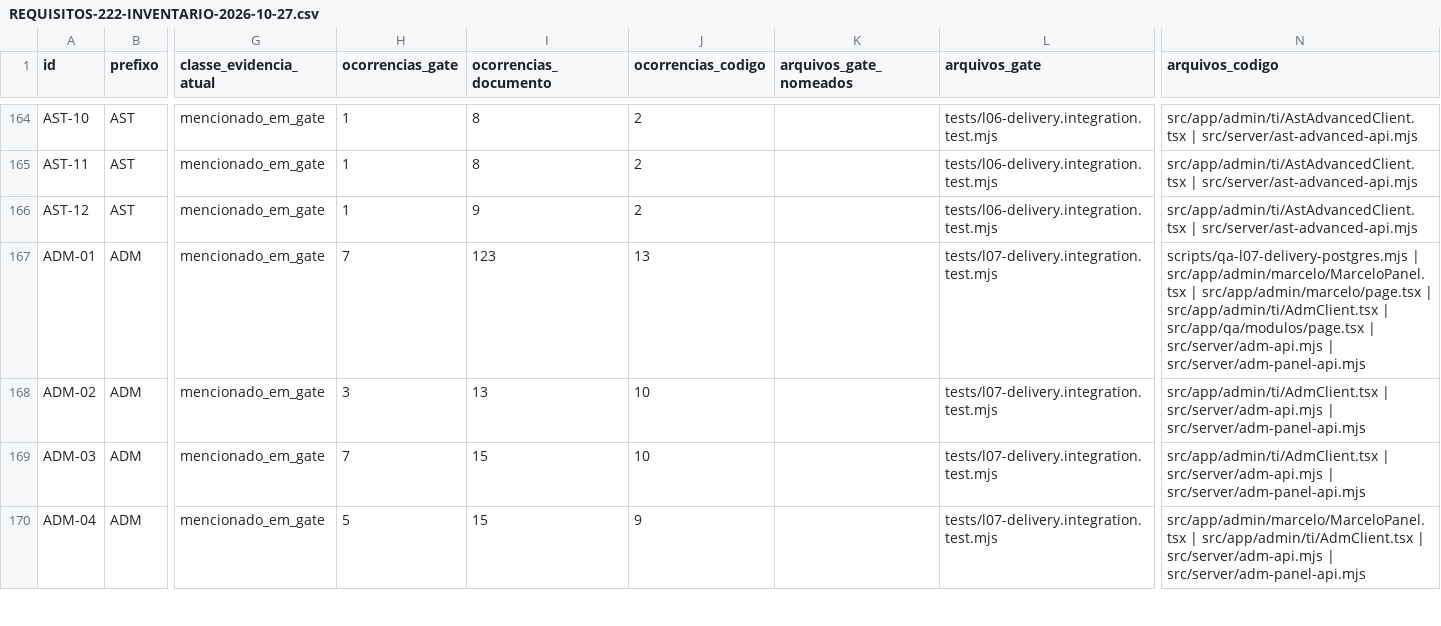
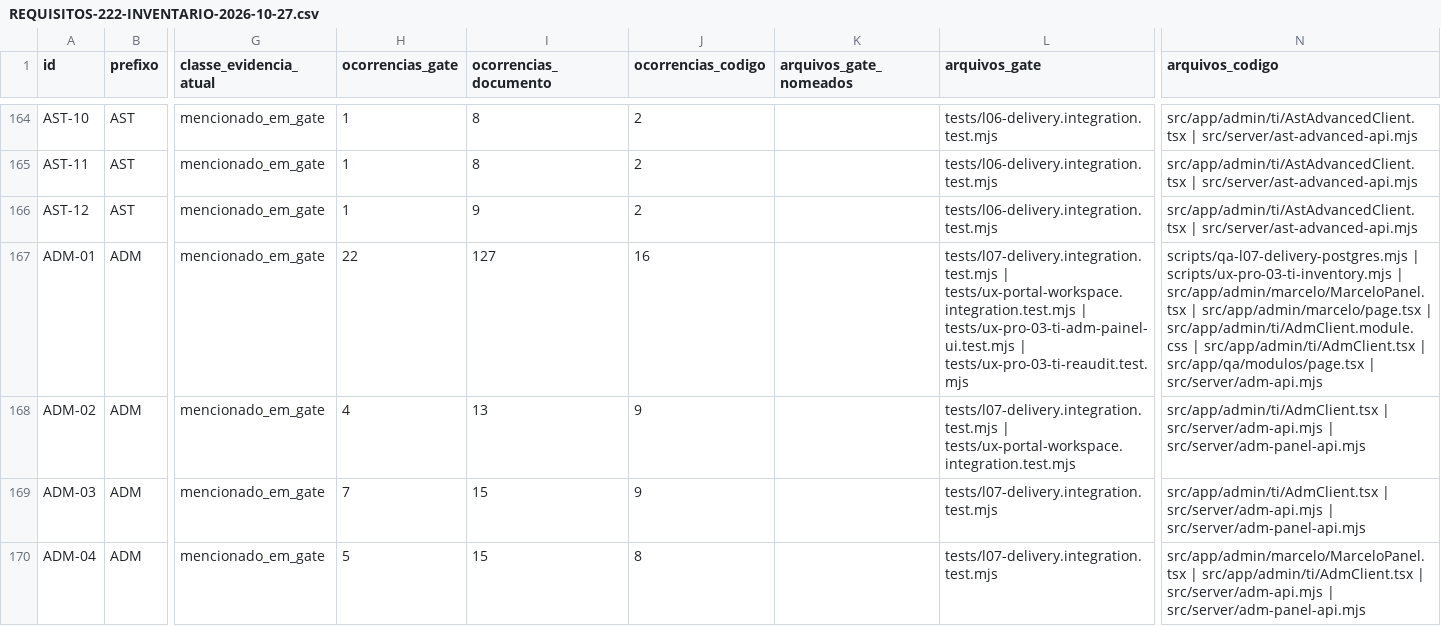
Before and after one commit to berger33/gruposegsystemseguranca, a CSV file: docs/REQUISITOS-222-INVENTARIO-2026-10-27.csv, drawn as a sheet; only a part is shown, gaps mark what is left out; the diff covers the shown part only; the diff names each change by its address in the sheet, - before the commit and + after, or states it on an @@ line.

Commit message:
feat(ti): 11ª aba Pauta, retratos e aprovações com prova (UX-PRO-03)
Promove AdmClient como a 24ª aba do console de TI, cobrindo ADM-01..06:
pauta do dia, retratos comercial/operacional/financeiro, riscos de renovação
e aprovações por alçada com decisão e histórico.

Antes de codificar, uma sonda HTTP real contra PostgreSQL descartável achou
oito classes de resposta 500 com corpo SQL aberto em /api/adm/*; todas foram
corrigidas em src/server/adm-api.mjs com validação pré-escrita, cast de enum
e mapeamento 23503 -> 400. Nenhum campo, tabela ou migração foi alterado
(001-181 seguem imutáveis; próxima livre 182).

Prova: teste focal RED 0/11 -> GREEN 11/11 (tests/ux-pro-03-ti-adm-painel-ui.test.mjs,
incluído no test:unit) e cenário novo no gate de portal com Chromium +
PostgreSQL reais (papéis, seis escritas, transições, decisão, 400 traduzido,
503/retry e quatro larguras). Guardas atualizadas para 24 abas; inventários
regenerados pelos scripts.

Produção segue NO-GO. Nenhum requisito é declarado atendido.

Co-authored-by: arena-agent <297053741+arena-agent@users.noreply.github.com>

```diff
--- a/docs/REQUISITOS-222-INVENTARIO-2026-10-27.csv
+++ b/docs/REQUISITOS-222-INVENTARIO-2026-10-27.csv
-H167 (ocorrencias_gate): 7
+H167 (ocorrencias_gate): 22
-I167 (ocorrencias_documento): 123
+I167 (ocorrencias_documento): 127
-J167 (ocorrencias_codigo): 13
+J167 (ocorrencias_codigo): 16
-L167 (arquivos_gate): tests/l07-delivery.integration.test.mjs
+L167 (arquivos_gate): tests/l07-delivery.integration.test.mjs | tests/ux-portal-workspace.integration.test.mjs | tests/ux-pro-03-ti-adm-painel-ui.test.mjs | tests/ux-pro-03-ti-reaudit.test.mjs
-N167 (arquivos_codigo): scripts/qa-l07-delivery-postgres.mjs | src/app/admin/marcelo/MarceloPanel.tsx | src/app/admin/marcelo/page.tsx | src/app/admin/ti/AdmClient.tsx | src/app/qa/modulos/page.tsx | src/server/adm-api.mjs | src/server/adm-panel-api.mjs
+N167 (arquivos_codigo): scripts/qa-l07-delivery-postgres.mjs | scripts/ux-pro-03-ti-inventory.mjs | src/app/admin/marcelo/MarceloPanel.tsx | src/app/admin/marcelo/page.tsx | src/app/admin/ti/AdmClient.module.css | src/app/admin/ti/AdmClient.tsx | src/app/qa/modulos/page.tsx | src/server/adm-api.mjs
-H168 (ocorrencias_gate): 3
+H168 (ocorrencias_gate): 4
-J168:J169 (ocorrencias_codigo): 10
+J168:J169 (ocorrencias_codigo): 9
-L168 (arquivos_gate): tests/l07-delivery.integration.test.mjs
+L168 (arquivos_gate): tests/l07-delivery.integration.test.mjs | tests/ux-portal-workspace.integration.test.mjs
-J170 (ocorrencias_codigo): 9
+J170 (ocorrencias_codigo): 8
```
Also changed, not shown: 17 edited cells elsewhere in this file, docs/UX-PRO-03-INVENTARIO-TI-2026-10-27.csv, 12 other files.
